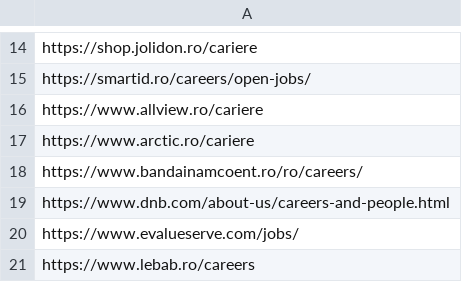
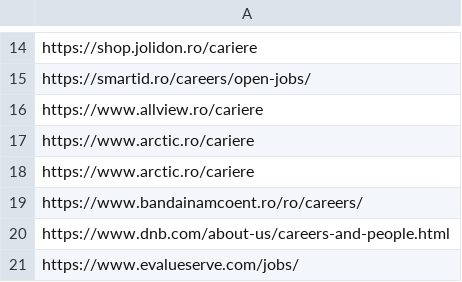
Before and after one commit to peviitor-ro/generic_jobs, a CSV file: generic.csv, drawn as a sheet; only a part is shown, gaps mark what is left out; the shorter side is filled out with more unchanged rows.

Commit message:
Update 1 job

```diff
--- a/generic.csv
+++ b/generic.csv
@@ -17,2 +17,3 @@ https://www.allview.ro/cariere
 https://www.arctic.ro/cariere
+https://www.arctic.ro/cariere
 https://www.bandainamcoent.ro/ro/careers/
```
